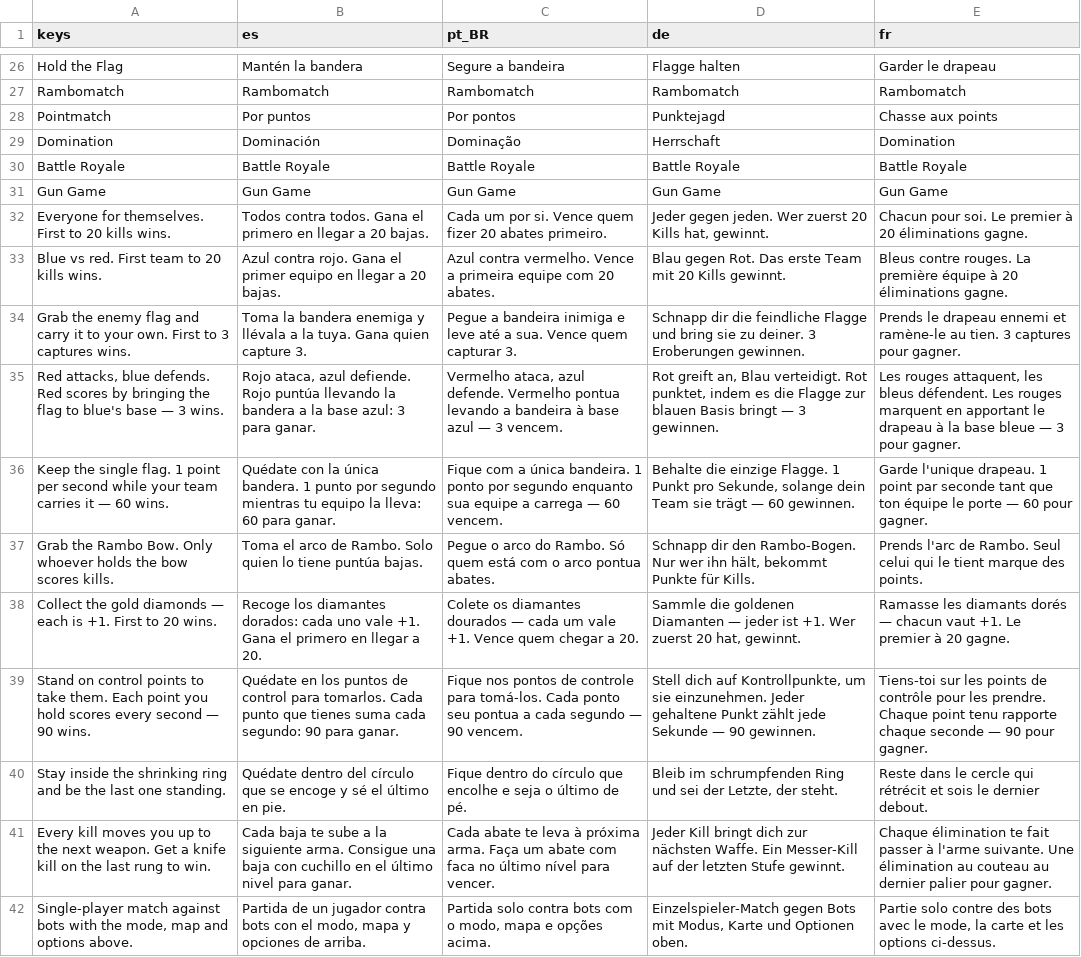
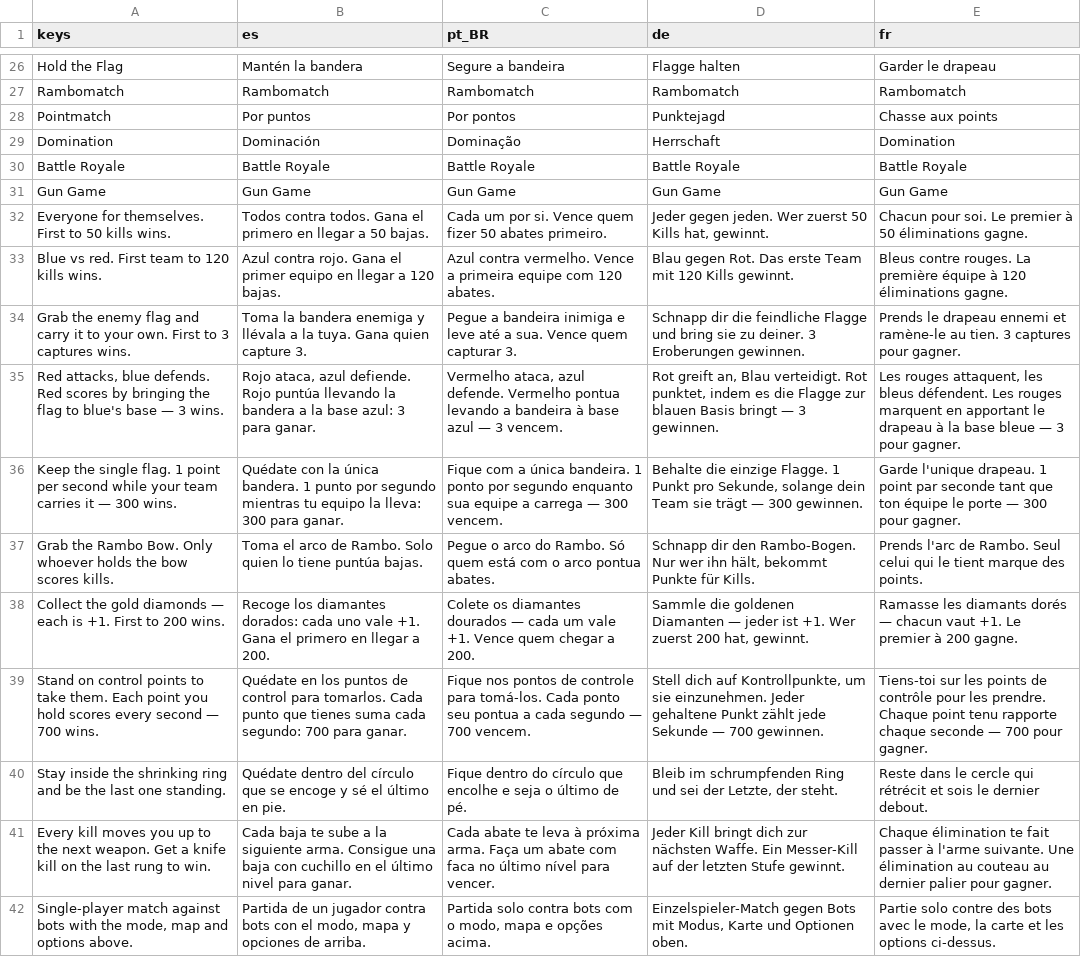
Before and after one commit to Predator04/Soldat-Reborn, a CSV file: assets/i18n/ui.csv, drawn as a sheet; only a part is shown, gaps mark what is left out.

```diff
--- a/assets/i18n/ui.csv
+++ b/assets/i18n/ui.csv
@@ -31,10 +31,10 @@ Battle Royale,Battle Royale,Battle Royale,Battle Royale,Battle Royale
 Gun Game,Gun Game,Gun Game,Gun Game,Gun Game
-Everyone for themselves. First to 20 kills wins.,Todos contra todos. Gana el primero en llegar a 20 bajas.,Cada um por si. Vence quem fizer 20 abates primeiro.,"Jeder gegen jeden. Wer zuerst 20 Kills hat, gewinnt.",Chacun pour soi. Le premier à 20 éliminations gagne.
-Blue vs red. First team to 20 kills wins.,Azul contra rojo. Gana el primer equipo en llegar a 20 bajas.,Azul contra vermelho. Vence a primeira equipe com 20 abates.,Blau gegen Rot. Das erste Team mit 20 Kills gewinnt.,Bleus contre rouges. La première équipe à 20 éliminations gagne.
+Everyone for themselves. First to 50 kills wins.,Todos contra todos. Gana el primero en llegar a 50 bajas.,Cada um por si. Vence quem fizer 50 abates primeiro.,"Jeder gegen jeden. Wer zuerst 50 Kills hat, gewinnt.",Chacun pour soi. Le premier à 50 éliminations gagne.
+Blue vs red. First team to 120 kills wins.,Azul contra rojo. Gana el primer equipo en llegar a 120 bajas.,Azul contra vermelho. Vence a primeira equipe com 120 abates.,Blau gegen Rot. Das erste Team mit 120 Kills gewinnt.,Bleus contre rouges. La première équipe à 120 éliminations gagne.
 Grab the enemy flag and carry it to your own. First to 3 captures wins.,Toma la bandera enemiga y llévala a la tuya. Gana quien capture 3.,Pegue a bandeira inimiga e leve até a sua. Vence quem capturar 3.,Schnapp dir die feindliche Flagge und bring sie zu deiner. 3 Eroberungen gewinnen.,Prends le drapeau ennemi et ramène-le au tien. 3 captures pour gagner.
 "Red attacks, blue defends. Red scores by bringing the flag to blue's base — 3 wins.","Rojo ataca, azul defiende. Rojo puntúa llevando la bandera a la base azul: 3 para ganar.","Vermelho ataca, azul defende. Vermelho pontua levando a bandeira à base azul — 3 vencem.","Rot greift an, Blau verteidigt. Rot punktet, indem es die Flagge zur blauen Basis bringt — 3 gewinnen.","Les rouges attaquent, les bleus défendent. Les rouges marquent en apportant le drapeau à la base bleue — 3 pour gagner."
-Keep the single flag. 1 point per second while your team carries it — 60 wins.,Quédate con la única bandera. 1 punto por segundo mientras tu equipo la lleva: 60 para ganar.,Fique com a única bandeira. 1 ponto por segundo enquanto sua equipe a carrega — 60 vencem.,"Behalte die einzige Flagge. 1 Punkt pro Sekunde, solange dein Team sie trägt — 60 gewinnen.",Garde l'unique drapeau. 1 point par seconde tant que ton équipe le porte — 60 pour gagner.
+Keep the single flag. 1 point per second while your team carries it — 300 wins.,Quédate con la única bandera. 1 punto por segundo mientras tu equipo la lleva: 300 para ganar.,Fique com a única bandeira. 1 ponto por segundo enquanto sua equipe a carrega — 300 vencem.,"Behalte die einzige Flagge. 1 Punkt pro Sekunde, solange dein Team sie trägt — 300 gewinnen.",Garde l'unique drapeau. 1 point par seconde tant que ton équipe le porte — 300 pour gagner.
 Grab the Rambo Bow. Only whoever holds the bow scores kills.,Toma el arco de Rambo. Solo quien lo tiene puntúa bajas.,Pegue o arco do Rambo. Só quem está com o arco pontua abates.,"Schnapp dir den Rambo-Bogen. Nur wer ihn hält, bekommt Punkte für Kills.",Prends l'arc de Rambo. Seul celui qui le tient marque des points.
-Collect the gold diamonds — each is +1. First to 20 wins.,Recoge los diamantes dorados: cada uno vale +1. Gana el primero en llegar a 20.,Colete os diamantes dourados — cada um vale +1. Vence quem chegar a 20.,"Sammle die goldenen Diamanten — jeder ist +1. Wer zuerst 20 hat, gewinnt.",Ramasse les diamants dorés — chacun vaut +1. Le premier à 20 gagne.
-Stand on control points to take them. Each point you hold scores every second — 90 wins.,Quédate en los puntos de control para tomarlos. Cada punto que tienes suma cada segundo: 90 para ganar.,Fique nos pontos de controle para tomá-los. Cada ponto seu pontua a cada segundo — 90 vencem.,"Stell dich auf Kontrollpunkte, um sie einzunehmen. Jeder gehaltene Punkt zählt jede Sekunde — 90 gewinnen.",Tiens-toi sur les points de contrôle pour les prendre. Chaque point tenu rapporte chaque seconde — 90 pour gagner.
+Collect the gold diamonds — each is +1. First to 200 wins.,Recoge los diamantes dorados: cada uno vale +1. Gana el primero en llegar a 200.,Colete os diamantes dourados — cada um vale +1. Vence quem chegar a 200.,"Sammle die goldenen Diamanten — jeder ist +1. Wer zuerst 200 hat, gewinnt.",Ramasse les diamants dorés — chacun vaut +1. Le premier à 200 gagne.
+Stand on control points to take them. Each point you hold scores every second — 700 wins.,Quédate en los puntos de control para tomarlos. Cada punto que tienes suma cada segundo: 700 para ganar.,Fique nos pontos de controle para tomá-los. Cada ponto seu pontua a cada segundo — 700 vencem.,"Stell dich auf Kontrollpunkte, um sie einzunehmen. Jeder gehaltene Punkt zählt jede Sekunde — 700 gewinnen.",Tiens-toi sur les points de contrôle pour les prendre. Chaque point tenu rapporte chaque seconde — 700 pour gagner.
 Stay inside the shrinking ring and be the last one standing.,Quédate dentro del círculo que se encoge y sé el último en pie.,Fique dentro do círculo que encolhe e seja o último de pé.,"Bleib im schrumpfenden Ring und sei der Letzte, der steht.",Reste dans le cercle qui rétrécit et sois le dernier debout.
```
Also changed, not shown: 10 other files.
